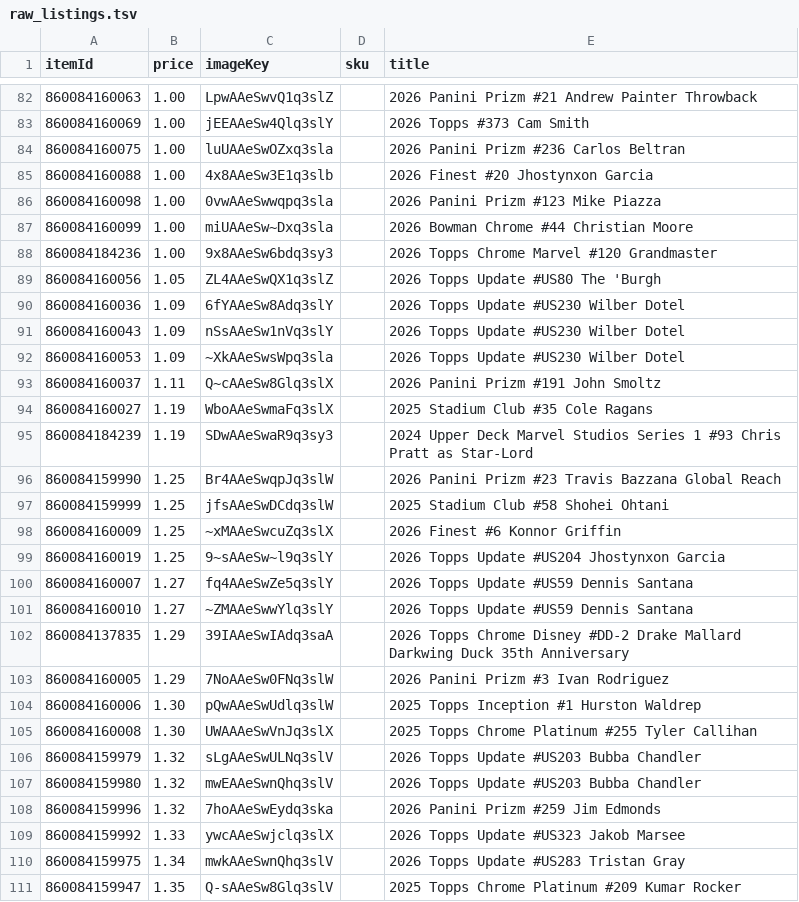
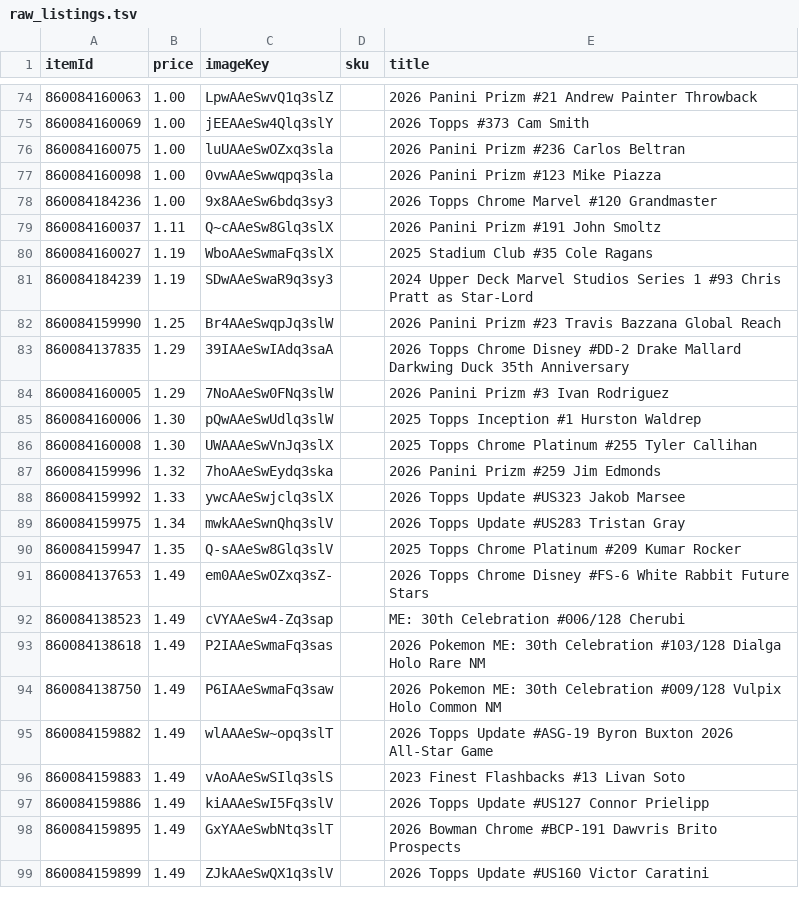
Before and after one commit to dastardly-dan/maineventcardvault, a TSV file: build/raw_listings.tsv, drawn as a sheet; only a part is shown, gaps mark what is left out; the shorter side is filled out with more unchanged rows; the diff covers the shown part only.

Commit message:
Site data refresh: 175 for sale, 17 sales logged, CDP vault builder support

```diff
--- a/build/raw_listings.tsv
+++ b/build/raw_listings.tsv
@@ -84,10 +76,4 @@ itemId	price	imageKey	sku	title
 860084160075	1.00	luUAAeSwOZxq3sla		2026 Panini Prizm #236 Carlos Beltran
-860084160088	1.00	4x8AAeSw3E1q3slb		2026 Finest #20 Jhostynxon Garcia
 860084160098	1.00	0vwAAeSwwqpq3sla		2026 Panini Prizm #123 Mike Piazza
-860084160099	1.00	miUAAeSw~Dxq3sla		2026 Bowman Chrome #44 Christian Moore
 860084184236	1.00	9x8AAeSw6bdq3sy3		2026 Topps Chrome Marvel #120 Grandmaster
-860084160056	1.05	ZL4AAeSwQX1q3slZ		2026 Topps Update #US80 The 'Burgh
-860084160036	1.09	6fYAAeSw8Adq3slY		2026 Topps Update #US230 Wilber Dotel
-860084160043	1.09	nSsAAeSw1nVq3slY		2026 Topps Update #US230 Wilber Dotel
-860084160053	1.09	~XkAAeSwsWpq3sla		2026 Topps Update #US230 Wilber Dotel
 860084160037	1.11	Q~cAAeSw8Glq3slX		2026 Panini Prizm #191 John Smoltz
@@ -96,7 +82,2 @@ itemId	price	imageKey	sku	title
 860084159990	1.25	Br4AAeSwqpJq3slW		2026 Panini Prizm #23 Travis Bazzana Global Reach
-860084159999	1.25	jfsAAeSwDCdq3slW		2025 Stadium Club #58 Shohei Ohtani
-860084160009	1.25	~xMAAeSwcuZq3slX		2026 Finest #6 Konnor Griffin
-860084160019	1.25	9~sAAeSw~l9q3slY		2026 Topps Update #US204 Jhostynxon Garcia
-860084160007	1.27	fq4AAeSwZe5q3slY		2026 Topps Update #US59 Dennis Santana
-860084160010	1.27	~ZMAAeSwwYlq3slY		2026 Topps Update #US59 Dennis Santana
 860084137835	1.29	39IAAeSwIAdq3saA		2026 Topps Chrome Disney #DD-2 Drake Mallard Darkwing Duck 35th Anniversary
@@ -105,4 +86,2 @@ itemId	price	imageKey	sku	title
 860084160008	1.30	UWAAAeSwVnJq3slX		2025 Topps Chrome Platinum #255 Tyler Callihan
-860084159979	1.32	sLgAAeSwULNq3slV		2026 Topps Update #US203 Bubba Chandler
-860084159980	1.32	mwEAAeSwnQhq3slV		2026 Topps Update #US203 Bubba Chandler
 860084159996	1.32	7hoAAeSwEydq3ska		2026 Panini Prizm #259 Jim Edmonds
```
Also changed, not shown: 35 removed rows and 7 edited cells elsewhere in this file, build/collection.tsv, 2 other files.
